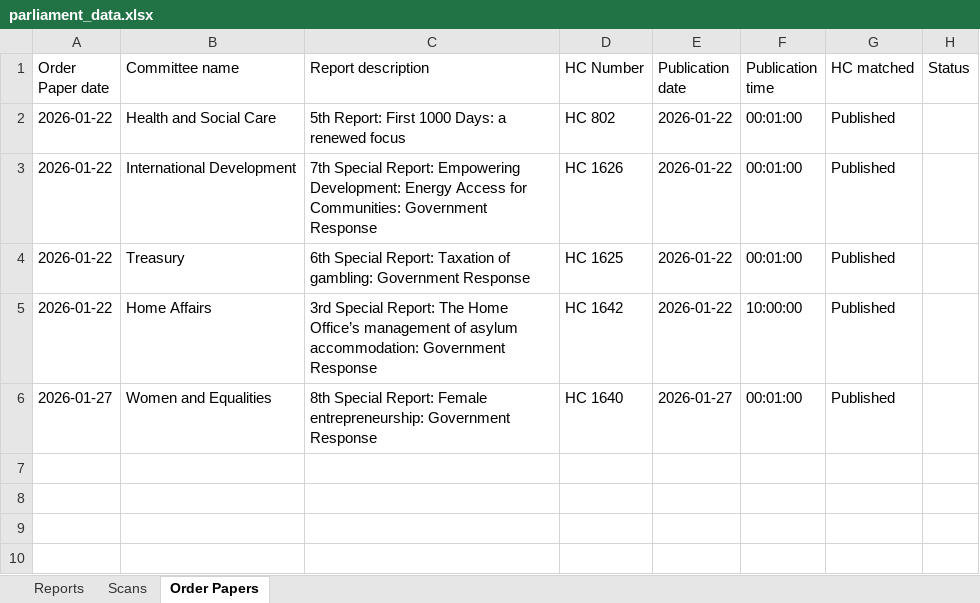
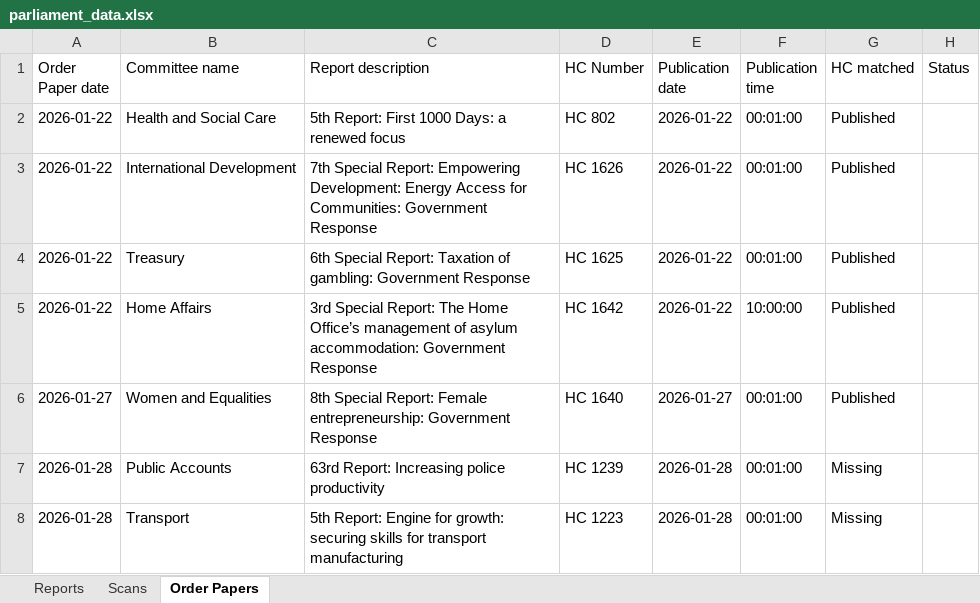
Before and after one commit to James-N-Bowman/ReportPublicationChecker, an Excel workbook: parliament_data.xlsx, sheet Order Papers, drawn as a sheet; values as stored, in another font and other column widths than the file's, no borders; table styles not drawn; the diff names each change by its address in the sheet, - before the commit and + after, or states it on an @@ line.

```diff
--- a/parliament_data.xlsx (sheet Order Papers)
+++ b/parliament_data.xlsx (sheet Order Papers)
+row 7: 2026-01-28 | Public Accounts | 63rd Report: Increasing police productivity | HC 1239 | 2026-01-28 | 00:01:00 | Missing
+row 8: 2026-01-28 | Transport | 5th Report: Engine for growth: securing skills for transport manufacturing | HC 1223 | 2026-01-28 | 00:01:00 | Missing
```
Also changed, not shown: sheet Scans.
